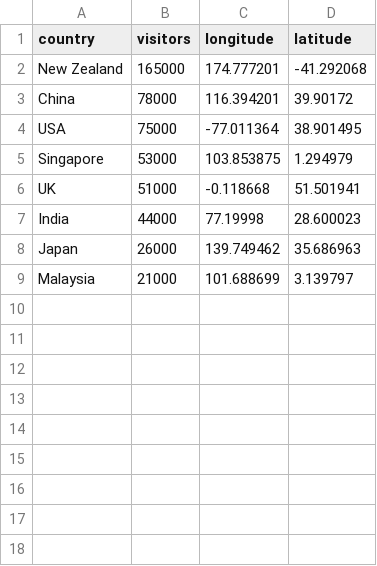
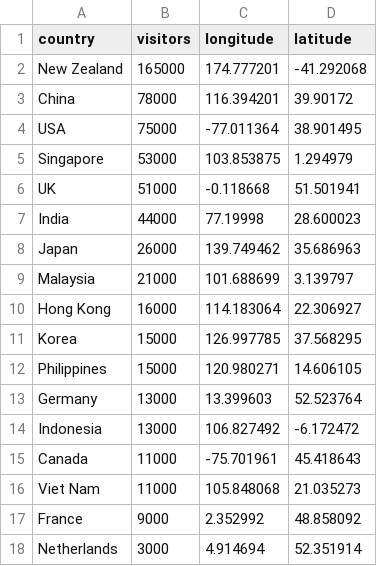
Before and after one commit to 2323-art/fit3179-business-events-tourism, a CSV file: data/origins.csv, drawn as a sheet.

Commit message:
Expand origin map to 17 markets and move controls above

```diff
--- a/data/origins.csv
+++ b/data/origins.csv
@@ -9 +9,10 @@ Japan,26000,139.749462,35.686963
 Malaysia,21000,101.688699,3.139797
+Hong Kong,16000,114.183064,22.306927
+Korea,15000,126.997785,37.568295
+Philippines,15000,120.980271,14.606105
+Germany,13000,13.399603,52.523764
+Indonesia,13000,106.827492,-6.172472
+Canada,11000,-75.701961,45.418643
+Viet Nam,11000,105.848068,21.035273
+France,9000,2.352992,48.858092
+Netherlands,3000,4.914694,52.351914
```
Also changed, not shown: 11 other files.
